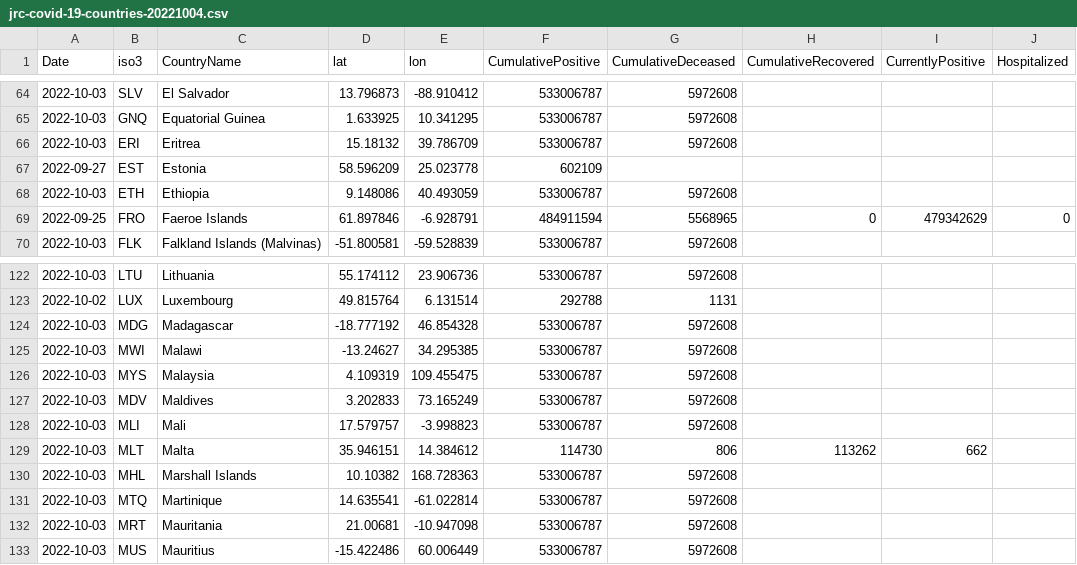
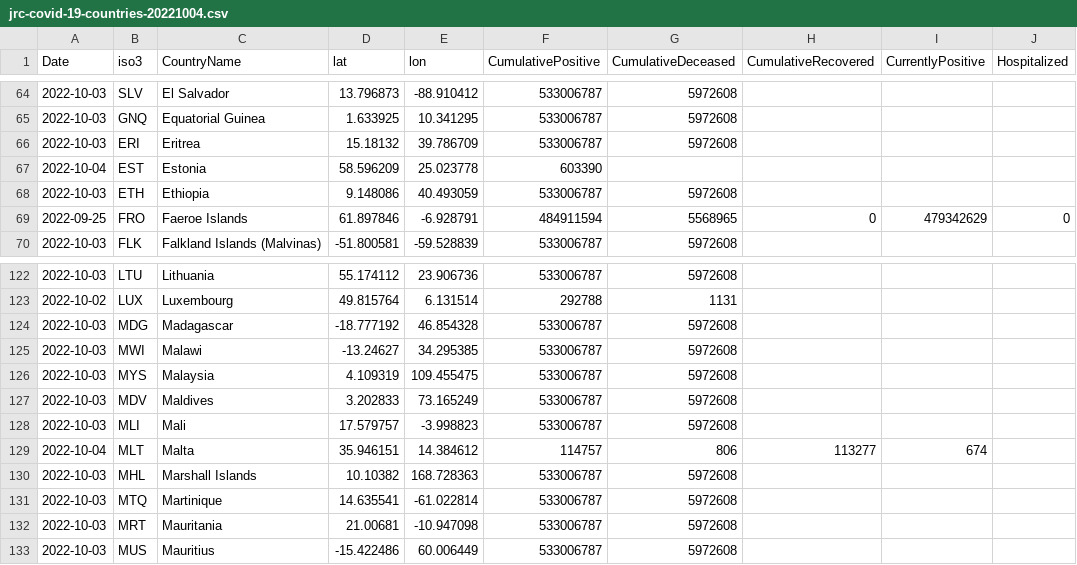
Before and after one commit to romyhansum/COVID-19, a CSV file: data-by-country/jrc-covid-19-countries-20221004.csv, drawn as a sheet; only a part is shown, gaps mark what is left out; the diff names each change by its address in the sheet, - before the commit and + after, or states it on an @@ line.

```diff
--- a/data-by-country/jrc-covid-19-countries-20221004.csv
+++ b/data-by-country/jrc-covid-19-countries-20221004.csv
-A67 (Date): 2022-09-27
+A67 (Date): 2022-10-04
-F67 (CumulativePositive): 602109
+F67 (CumulativePositive): 603390
-A129 (Date): 2022-10-03
+A129 (Date): 2022-10-04
-F129 (CumulativePositive): 114730
+F129 (CumulativePositive): 114757
-H129 (CumulativeRecovered): 113262
+H129 (CumulativeRecovered): 113277
-I129 (CurrentlyPositive): 662
+I129 (CurrentlyPositive): 674
```
Also changed, not shown: data-by-country/jrc-covid-19-countries-latest.csv, data-of-world/jrc-covid-19-world-latest.csv, 5 other files.
